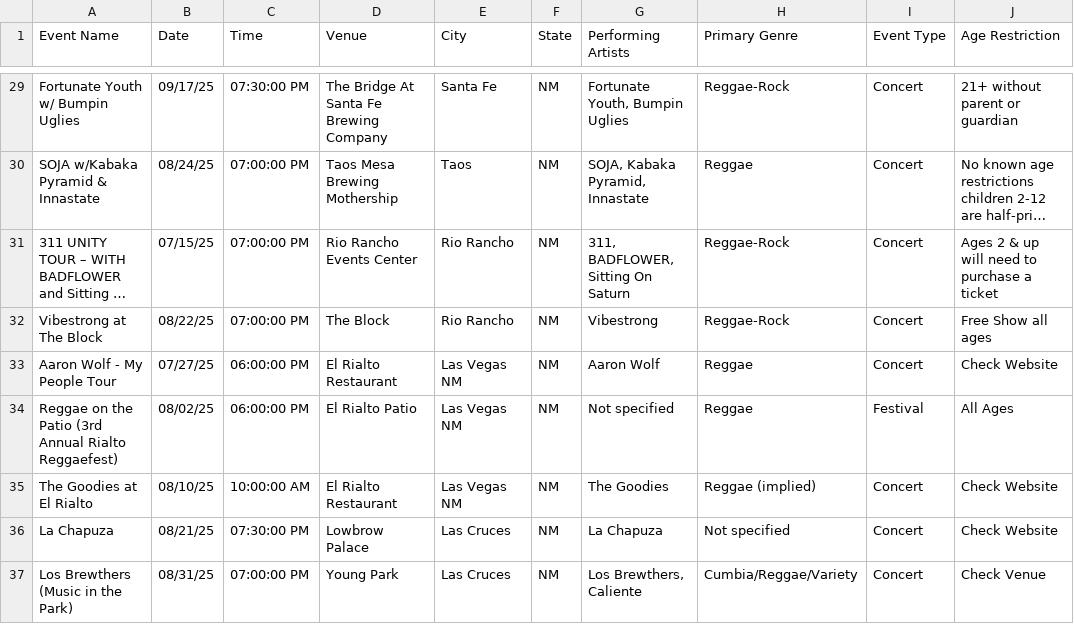
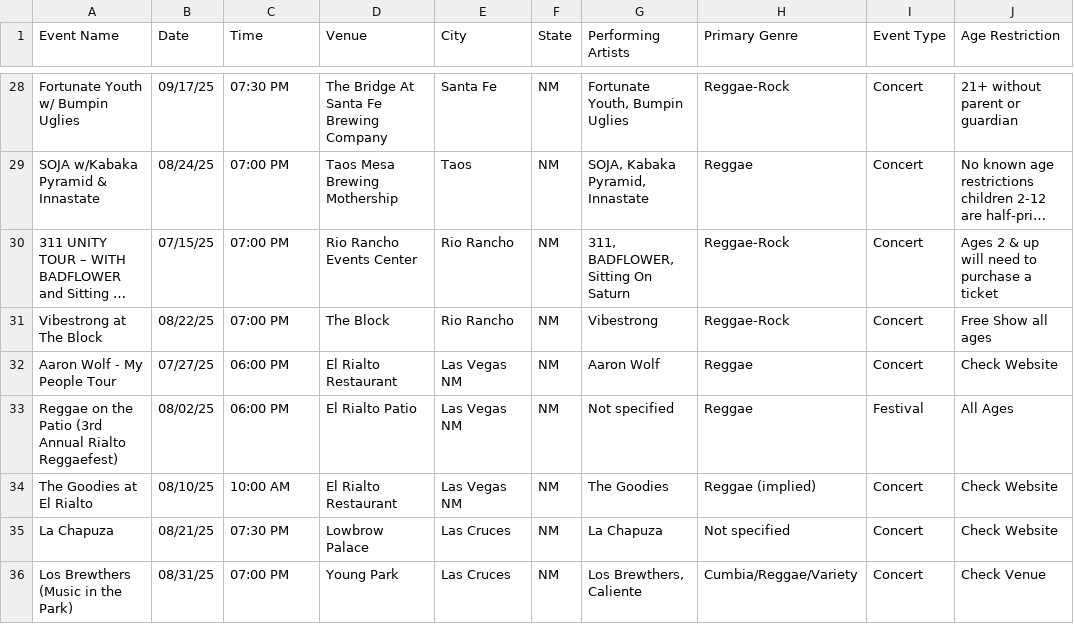
Before and after one commit to djeeyo/nm-reggae-calendar, a CSV file: public/New_Mexico_Reggae_Concerts_2025_updated.csv, drawn as a sheet; only a part is shown, gaps mark what is left out; long unchanged cells end in …; addresses are those after the commit; the diff covers the shown part only; the diff names each change by its address in the sheet, - before the commit and + after, or states it on an @@ line.

```diff
--- a/public/New_Mexico_Reggae_Concerts_2025_updated.csv
+++ b/public/New_Mexico_Reggae_Concerts_2025_updated.csv
-C28 (Time): 07:30:00 PM
+C28 (Time): 07:30 PM
-C29:C31 (Time): 07:00:00 PM
+C29:C31 (Time): 07:00 PM
-C32:C33 (Time): 06:00:00 PM
+C32:C33 (Time): 06:00 PM
-C34 (Time): 10:00:00 AM
+C34 (Time): 10:00 AM
-C35 (Time): 07:30:00 PM
+C35 (Time): 07:30 PM
-C36 (Time): 07:00:00 PM
+C36 (Time): 07:00 PM
```
Also changed, not shown: 1 removed row and 25 edited cells elsewhere in this file.
